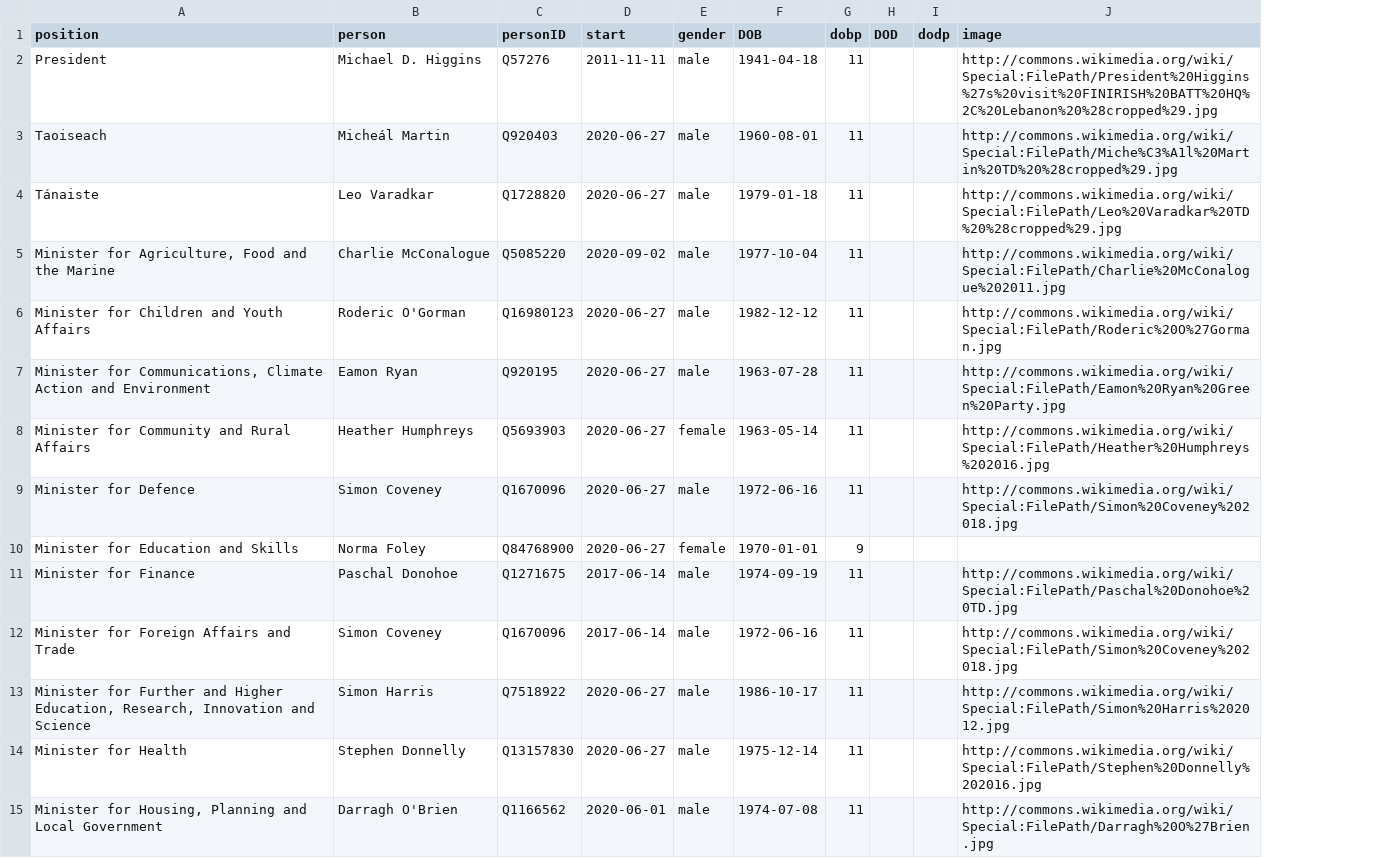
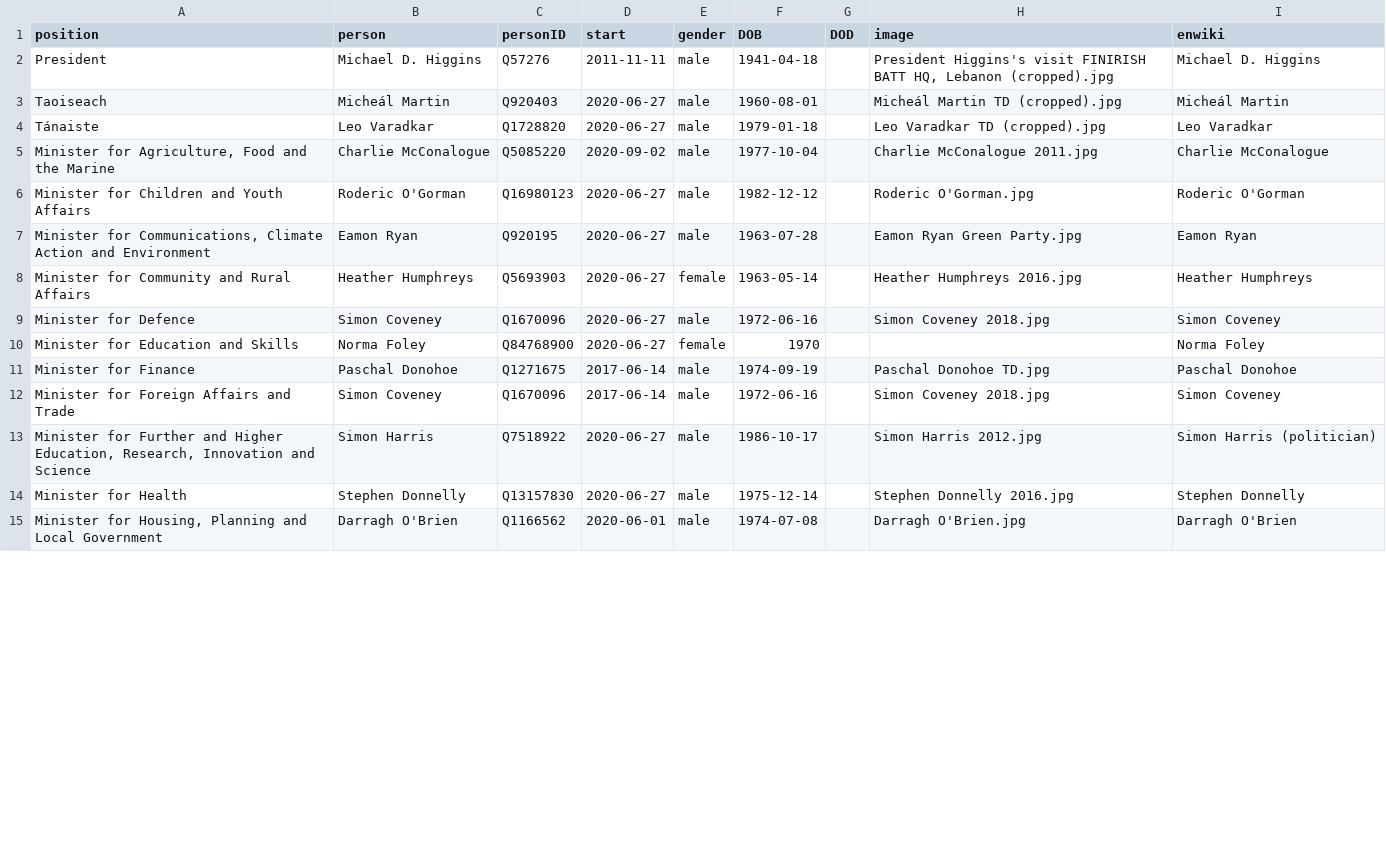
Before and after one commit to every-politician-scrapers/ireland-ministers, a CSV file: html/current.csv, drawn as a sheet; only a part is shown; removed rows and columns are numbered as before the commit, all else as after; the diff covers the shown part only; the diff names each change by its address in the sheet, - before the commit and + after, or states it on an @@ line.

Commit message:
refresh current.csv

```diff
--- a/html/current.csv
+++ b/html/current.csv
-column G (dobp), rows 2-15: 11 | 11 | 11 | 11 | 11 | 11 | 11 | 11 | 9 | 11 | 11 | 11 | 11 | 11
-column I (dodp), empty
+column I (enwiki), rows 2-15: Michael D. Higgins | Micheál Martin | Leo Varadkar | Charlie McConalogue | Roderic O'Gorman | Eamon Ryan | Heather Humphreys | Simon Coveney | Norma Foley | Paschal Donohoe | Simon Coveney | Simon Harris (politician) | Stephen Donnelly | Darragh O'Brien
-H2 (image): http://commons.wikimedia.org/wiki/Special:FilePath/President%20Higgins%27s%20visit%20FINIRISH%20BATT%20HQ%2C%20Lebanon%20%28cropped%29.jpg
+H2 (image): President Higgins's visit FINIRISH BATT HQ, Lebanon (cropped).jpg
-H3 (image): http://commons.wikimedia.org/wiki/Special:FilePath/Miche%C3%A1l%20Martin%20TD%20%28cropped%29.jpg
+H3 (image): Micheál Martin TD (cropped).jpg
-H4 (image): http://commons.wikimedia.org/wiki/Special:FilePath/Leo%20Varadkar%20TD%20%28cropped%29.jpg
+H4 (image): Leo Varadkar TD (cropped).jpg
-H5 (image): http://commons.wikimedia.org/wiki/Special:FilePath/Charlie%20McConalogue%202011.jpg
+H5 (image): Charlie McConalogue 2011.jpg
-H6 (image): http://commons.wikimedia.org/wiki/Special:FilePath/Roderic%20O%27Gorman.jpg
+H6 (image): Roderic O'Gorman.jpg
-H7 (image): http://commons.wikimedia.org/wiki/Special:FilePath/Eamon%20Ryan%20Green%20Party.jpg
+H7 (image): Eamon Ryan Green Party.jpg
-H8 (image): http://commons.wikimedia.org/wiki/Special:FilePath/Heather%20Humphreys%202016.jpg
+H8 (image): Heather Humphreys 2016.jpg
-H9 (image): http://commons.wikimedia.org/wiki/Special:FilePath/Simon%20Coveney%202018.jpg
+H9 (image): Simon Coveney 2018.jpg
-F10 (DOB): 1970-01-01
+F10 (DOB): 1970
-H11 (image): http://commons.wikimedia.org/wiki/Special:FilePath/Paschal%20Donohoe%20TD.jpg
+H11 (image): Paschal Donohoe TD.jpg
-H12 (image): http://commons.wikimedia.org/wiki/Special:FilePath/Simon%20Coveney%202018.jpg
+H12 (image): Simon Coveney 2018.jpg
-H13 (image): http://commons.wikimedia.org/wiki/Special:FilePath/Simon%20Harris%202012.jpg
+H13 (image): Simon Harris 2012.jpg
-H14 (image): http://commons.wikimedia.org/wiki/Special:FilePath/Stephen%20Donnelly%202016.jpg
+H14 (image): Stephen Donnelly 2016.jpg
-H15 (image): http://commons.wikimedia.org/wiki/Special:FilePath/Darragh%20O%27Brien.jpg
+H15 (image): Darragh O'Brien.jpg
```
Also changed, not shown: 19 edited cells elsewhere in this file.
